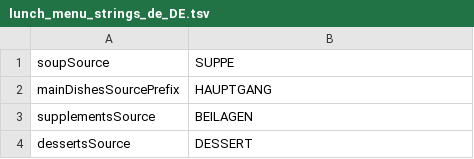
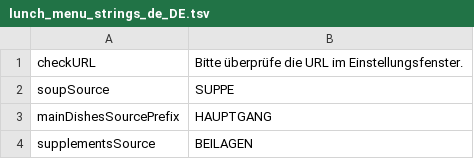
Before and after one commit to entropia1/eurest-lunch-menu, a TSV file: eurest_lunch_menu/lunch_menu_strings_de_DE.tsv, drawn as a sheet; only a part is shown; the shorter side is filled out with more unchanged rows; the diff names each change by its address in the sheet, - before the commit and + after, or states it on an @@ line.

```diff
--- a/eurest_lunch_menu/lunch_menu_strings_de_DE.tsv
+++ b/eurest_lunch_menu/lunch_menu_strings_de_DE.tsv
+row 1: checkURL | Bitte überprüfe die URL im Einstellungsfenster.
```
Also changed, not shown: eurest_lunch_menu/lunch_menu_strings.tsv, 3 other files.
